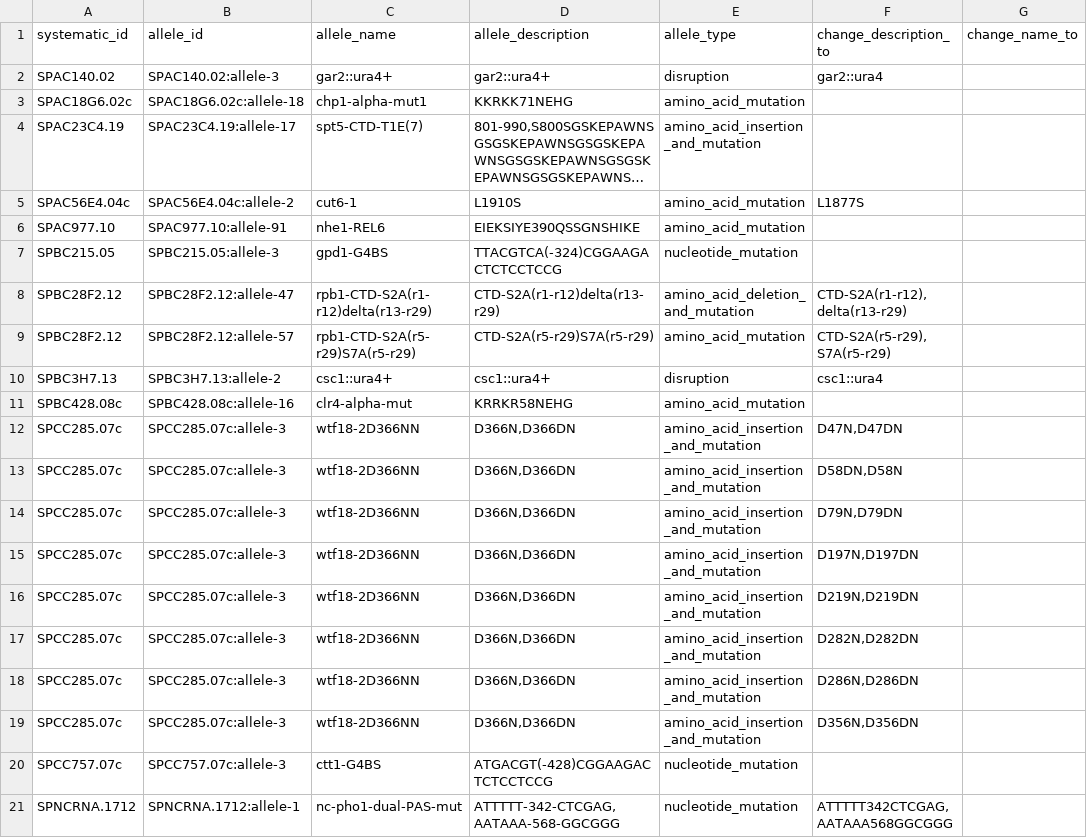
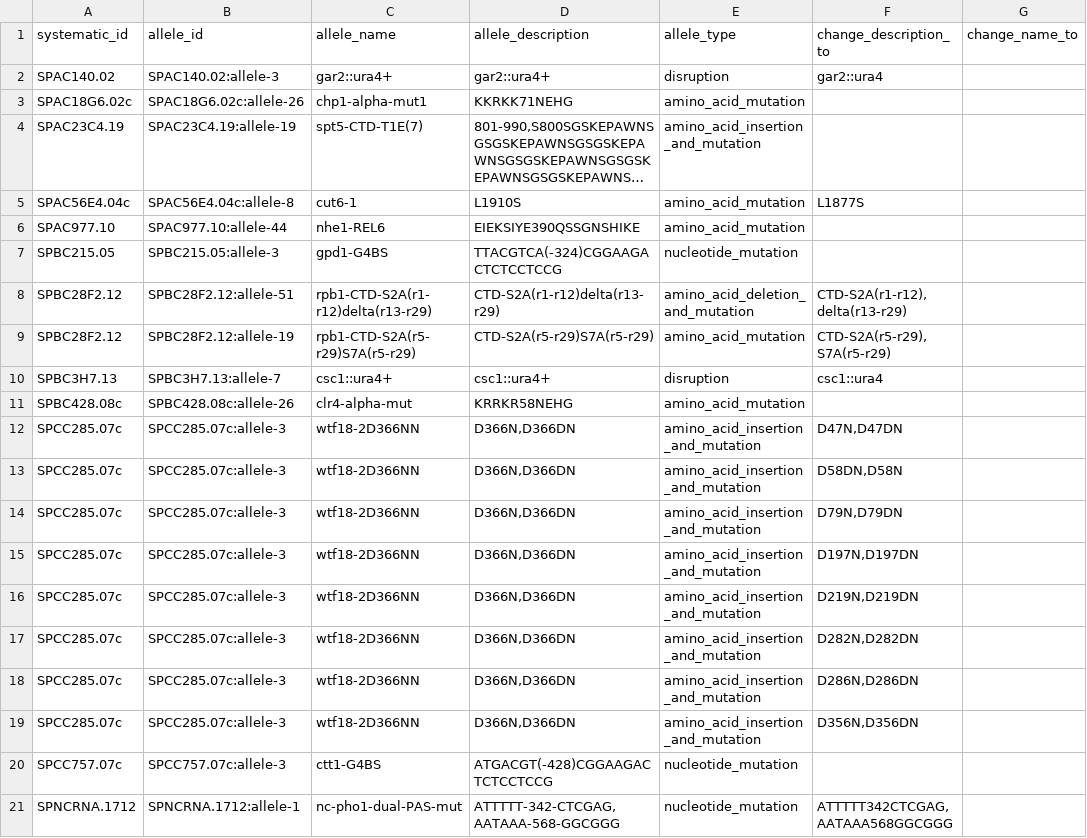
Before and after one commit to pombase/allele_qc, a TSV file: results/allele_auto_fix.tsv, drawn as a sheet; only a part is shown; long unchanged cells end in …; the diff names each change by its address in the sheet, - before the commit and + after, or states it on an @@ line.

```diff
--- a/results/allele_auto_fix.tsv
+++ b/results/allele_auto_fix.tsv
-B3 (allele_id): SPAC18G6.02c:allele-18
+B3 (allele_id): SPAC18G6.02c:allele-26
-B4 (allele_id): SPAC23C4.19:allele-17
+B4 (allele_id): SPAC23C4.19:allele-19
-B5 (allele_id): SPAC56E4.04c:allele-2
+B5 (allele_id): SPAC56E4.04c:allele-8
-B6 (allele_id): SPAC977.10:allele-91
+B6 (allele_id): SPAC977.10:allele-44
-B8 (allele_id): SPBC28F2.12:allele-47
+B8 (allele_id): SPBC28F2.12:allele-51
-B9 (allele_id): SPBC28F2.12:allele-57
+B9 (allele_id): SPBC28F2.12:allele-19
-B10 (allele_id): SPBC3H7.13:allele-2
+B10 (allele_id): SPBC3H7.13:allele-7
-B11 (allele_id): SPBC428.08c:allele-16
+B11 (allele_id): SPBC428.08c:allele-26
```
Also changed, not shown: results/allele_cannot_fix_other_errors.tsv, results/protein_modification_cannot_fix_other_errors.tsv, 4 other files.
